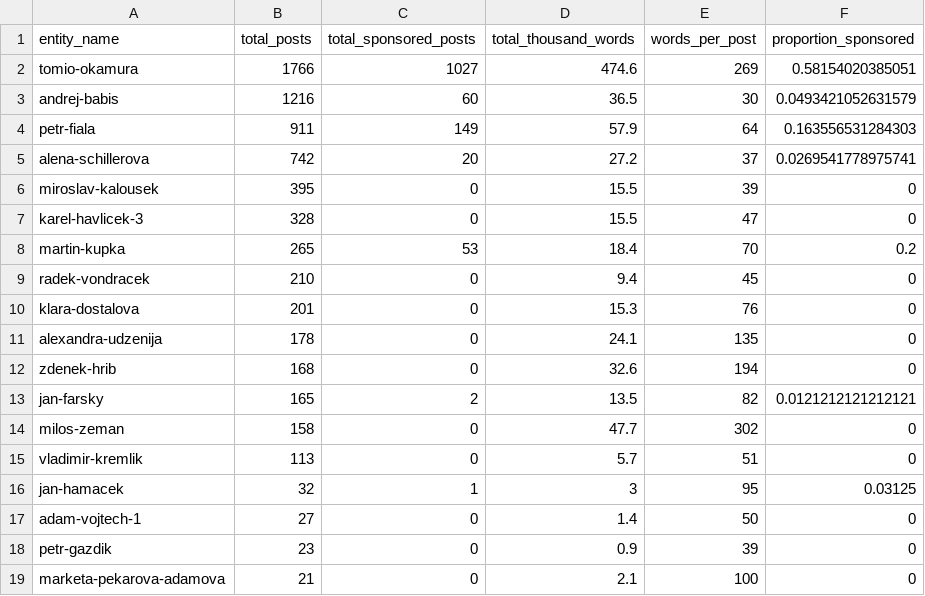
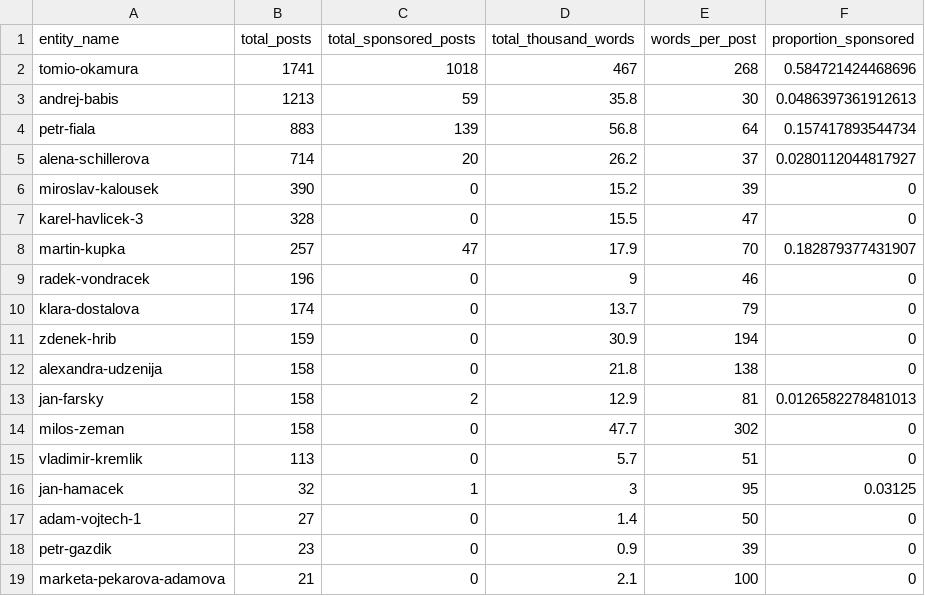
Before and after one commit to opop999/election_monitoring_social_media_communication, a CSV file: data/summary_tables/total_summary_fb.csv, drawn as a sheet.

```diff
--- a/data/summary_tables/total_summary_fb.csv
+++ b/data/summary_tables/total_summary_fb.csv
@@ -1,14 +1,14 @@
 entity_name,total_posts,total_sponsored_posts,total_thousand_words,words_per_post,proportion_sponsored
-tomio-okamura,1766,1027,474.6,269,0.58154020385051
-andrej-babis,1216,60,36.5,30,0.0493421052631579
-petr-fiala,911,149,57.9,64,0.163556531284303
-alena-schillerova,742,20,27.2,37,0.0269541778975741
-miroslav-kalousek,395,0,15.5,39,0
+tomio-okamura,1741,1018,467,268,0.584721424468696
+andrej-babis,1213,59,35.8,30,0.0486397361912613
+petr-fiala,883,139,56.8,64,0.157417893544734
+alena-schillerova,714,20,26.2,37,0.0280112044817927
+miroslav-kalousek,390,0,15.2,39,0
 karel-havlicek-3,328,0,15.5,47,0
-martin-kupka,265,53,18.4,70,0.2
-radek-vondracek,210,0,9.4,45,0
-klara-dostalova,201,0,15.3,76,0
-alexandra-udzenija,178,0,24.1,135,0
-zdenek-hrib,168,0,32.6,194,0
-jan-farsky,165,2,13.5,82,0.0121212121212121
+martin-kupka,257,47,17.9,70,0.182879377431907
+radek-vondracek,196,0,9,46,0
+klara-dostalova,174,0,13.7,79,0
+zdenek-hrib,159,0,30.9,194,0
+alexandra-udzenija,158,0,21.8,138,0
+jan-farsky,158,2,12.9,81,0.0126582278481013
 milos-zeman,158,0,47.7,302,0
```
Also changed, not shown: data/summary_tables/time_summary_fb.csv, data/summary_tables/time_summary_yt.csv, 26 other files.
